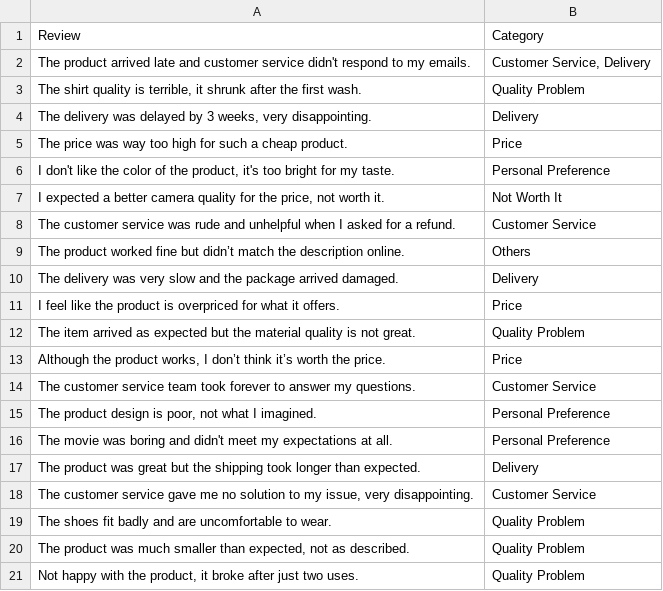
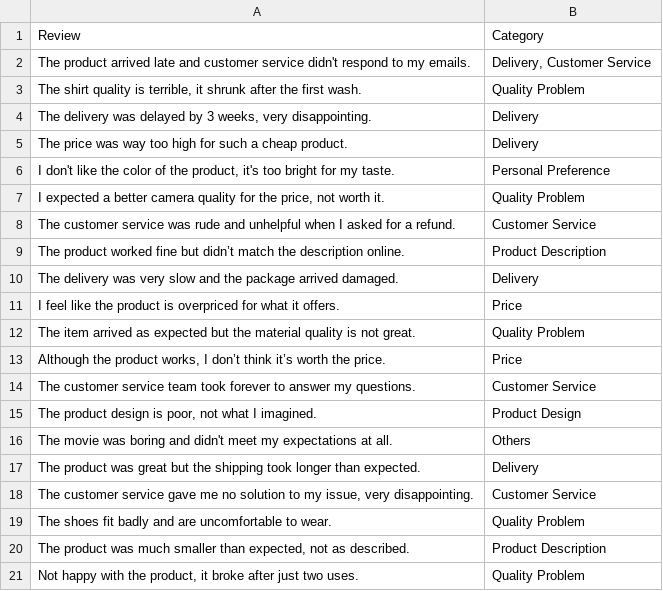
Before and after one commit to thefreeman007/Consumer_Review_Analyzer, a CSV file: data/result_data.csv, drawn as a sheet.

```diff
--- a/data/result_data.csv
+++ b/data/result_data.csv
@@ -1,10 +1,10 @@
 Review,Category
-The product arrived late and customer service didn't respond to my emails.,"Customer Service, Delivery"
+The product arrived late and customer service didn't respond to my emails.,"Delivery, Customer Service"
 "The shirt quality is terrible, it shrunk after the first wash.",Quality Problem
 "The delivery was delayed by 3 weeks, very disappointing.",Delivery
-The price was way too high for such a cheap product.,Price
+The price was way too high for such a cheap product.,Delivery
 "I don't like the color of the product, it's too bright for my taste.",Personal Preference
-"I expected a better camera quality for the price, not worth it.",Not Worth It
+"I expected a better camera quality for the price, not worth it.",Quality Problem
 The customer service was rude and unhelpful when I asked for a refund.,Customer Service
-The product worked fine but didn’t match the description online.,Others
+The product worked fine but didn’t match the description online.,Product Description
 The delivery was very slow and the package arrived damaged.,Delivery
@@ -14,4 +14,4 @@ The item arrived as expected but the material quality is not great.,Quality Prob
 The customer service team took forever to answer my questions.,Customer Service
-"The product design is poor, not what I imagined.",Personal Preference
-The movie was boring and didn't meet my expectations at all.,Personal Preference
+"The product design is poor, not what I imagined.",Product Design
+The movie was boring and didn't meet my expectations at all.,Others
 The product was great but the shipping took longer than expected.,Delivery
@@ -19,3 +19,3 @@ The product was great but the shipping took longer than expected.,Delivery
 The shoes fit badly and are uncomfortable to wear.,Quality Problem
-"The product was much smaller than expected, not as described.",Quality Problem
+"The product was much smaller than expected, not as described.",Product Description
 "Not happy with the product, it broke after just two uses.",Quality Problem
```
Also changed, not shown: 4 other files.
